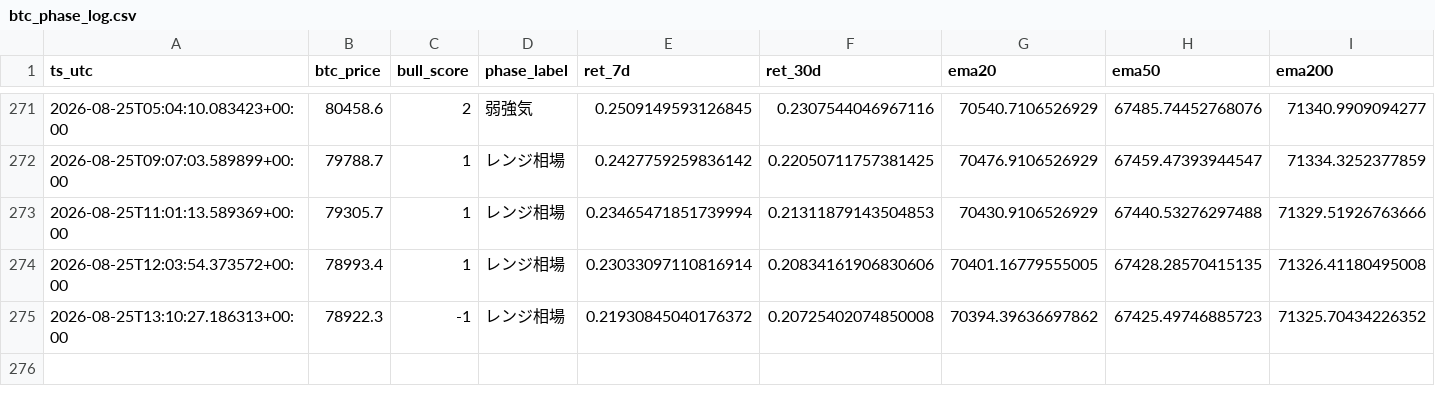
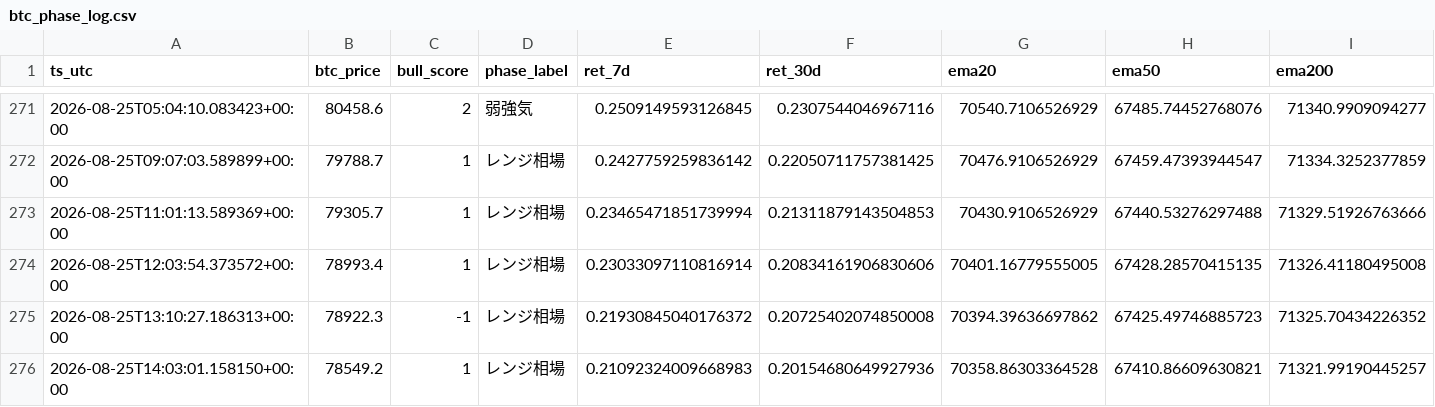
Before and after one commit to kmd0704/altcoin-pump-monitor, a CSV file: btc_phase_log.csv, drawn as a sheet; only a part is shown, gaps mark what is left out; rows hold the shown columns only; the diff names each change by its address in the sheet, - before the commit and + after, or states it on an @@ line.

```diff
--- a/btc_phase_log.csv
+++ b/btc_phase_log.csv
+row 276: 2026-08-25T14:03:01.158150+00:00 | 78549.2 | 1 | レンジ相場 | 0.21092324009668983 | 0.20154680649927936 | 70358.86303364528 | 67410.86609630821 | 71321.99190445257
```
Also changed, not shown: 1 other file.
